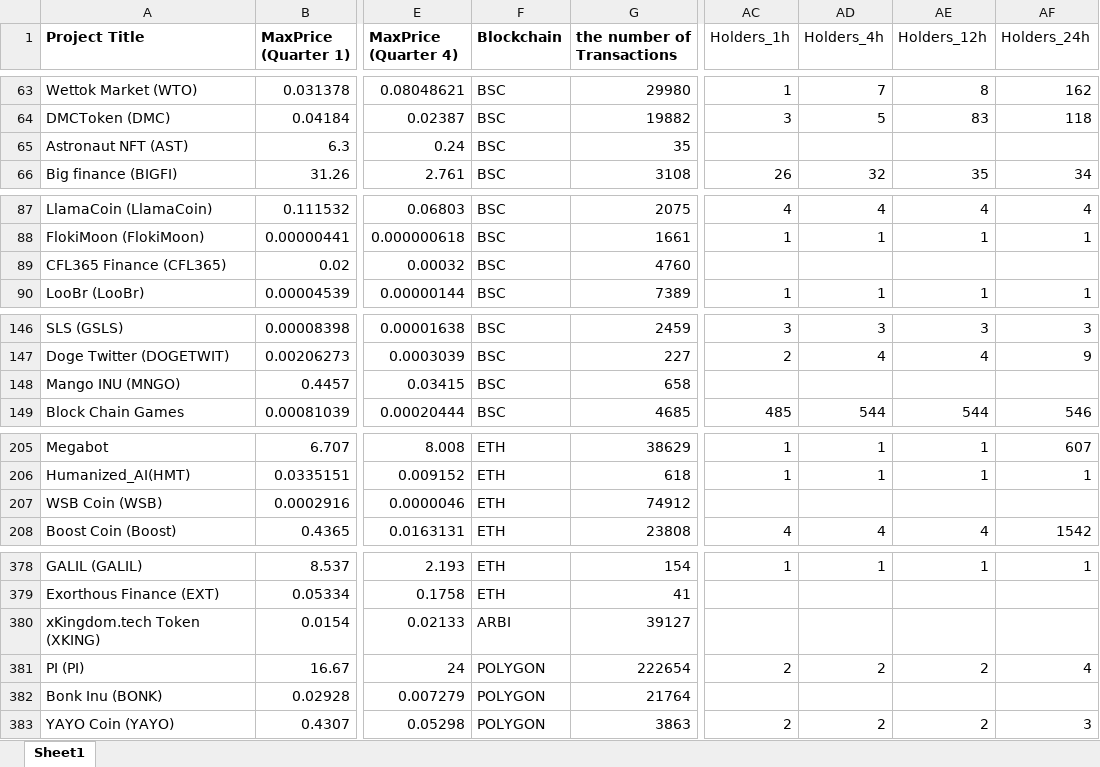
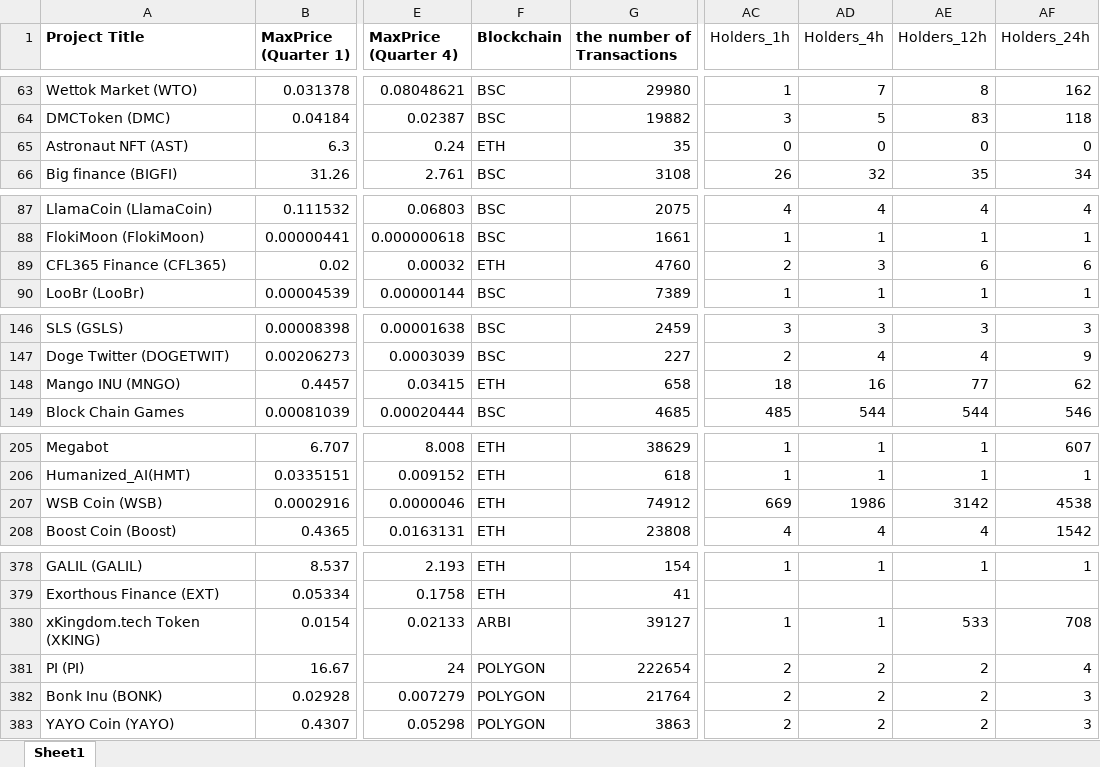
Before and after one commit to Luero/ML_RugPull_Detector, an Excel workbook: data/TM-RugPull_with_holder_count_snapshots.xlsx, sheet Sheet1, drawn as a sheet; only a part is shown, gaps mark what is left out; values as stored, in another font and other column widths than the file's, no borders; the diff covers the shown part only; the diff names each change by its address in the sheet, - before the commit and + after, or states it on an @@ line.

```diff
--- a/data/TM-RugPull_with_holder_count_snapshots.xlsx (sheet Sheet1)
+++ b/data/TM-RugPull_with_holder_count_snapshots.xlsx (sheet Sheet1)
-F65 (Blockchain): BSC
+F65 (Blockchain): ETH
-AC65 (Holders_1h): (empty)
+AC65 (Holders_1h): 0
-AD65 (Holders_4h): (empty)
+AD65 (Holders_4h): 0
-AE65 (Holders_12h): (empty)
+AE65 (Holders_12h): 0
-AF65 (Holders_24h): (empty)
+AF65 (Holders_24h): 0
-F89 (Blockchain): BSC
+F89 (Blockchain): ETH
-AC89 (Holders_1h): (empty)
+AC89 (Holders_1h): 2
-AD89 (Holders_4h): (empty)
+AD89 (Holders_4h): 3
-AE89 (Holders_12h): (empty)
+AE89 (Holders_12h): 6
-AF89 (Holders_24h): (empty)
+AF89 (Holders_24h): 6
-F148 (Blockchain): BSC
+F148 (Blockchain): ETH
-AC148 (Holders_1h): (empty)
+AC148 (Holders_1h): 18
-AD148 (Holders_4h): (empty)
+AD148 (Holders_4h): 16
-AE148 (Holders_12h): (empty)
+AE148 (Holders_12h): 77
-AF148 (Holders_24h): (empty)
+AF148 (Holders_24h): 62
-AC207 (Holders_1h): (empty)
+AC207 (Holders_1h): 669
-AD207 (Holders_4h): (empty)
+AD207 (Holders_4h): 1986
-AE207 (Holders_12h): (empty)
+AE207 (Holders_12h): 3142
-AF207 (Holders_24h): (empty)
+AF207 (Holders_24h): 4538
-AC380 (Holders_1h): (empty)
+AC380 (Holders_1h): 1
-AD380 (Holders_4h): (empty)
+AD380 (Holders_4h): 1
-AE380 (Holders_12h): (empty)
+AE380 (Holders_12h): 533
-AF380 (Holders_24h): (empty)
+AF380 (Holders_24h): 708
-AC382 (Holders_1h): (empty)
+AC382 (Holders_1h): 2
-AD382 (Holders_4h): (empty)
+AD382 (Holders_4h): 2
-AE382 (Holders_12h): (empty)
+AE382 (Holders_12h): 2
-AF382 (Holders_24h): (empty)
+AF382 (Holders_24h): 3
```
Also changed, not shown: 8 edited cells elsewhere in this sheet, 3 other files.
